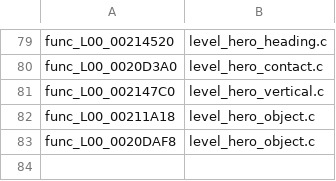
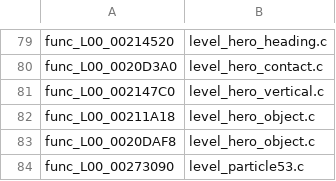
Before and after one commit to OpenRAC/OpenRAC, a TSV file: port/game/rac1-pal/hand/hand.tsv, drawn as a sheet; only a part is shown, gaps mark what is left out.

Commit message:
feat(rac1/pal): recover particle type 53 update
Recover native size/alpha interpolation, byte wrap, drift and lifetime handling from the full retail routine. Preserve RGB, removal ordering and position bounds. Windows build and 64 CTest tests pass; i686 fixture passes. Strict attack/jump route passes the old particle stop and reaches missing planar speed limiter 001FF5B0 at frame 1817. Matching source unchanged; prior work preserved.

```diff
--- a/port/game/rac1-pal/hand/hand.tsv
+++ b/port/game/rac1-pal/hand/hand.tsv
@@ -83 +83,2 @@ func_L00_00211A18	level_hero_object.c
 func_L00_0020DAF8	level_hero_object.c
+func_L00_00273090	level_particle53.c
```
Also changed, not shown: 4 other files.
